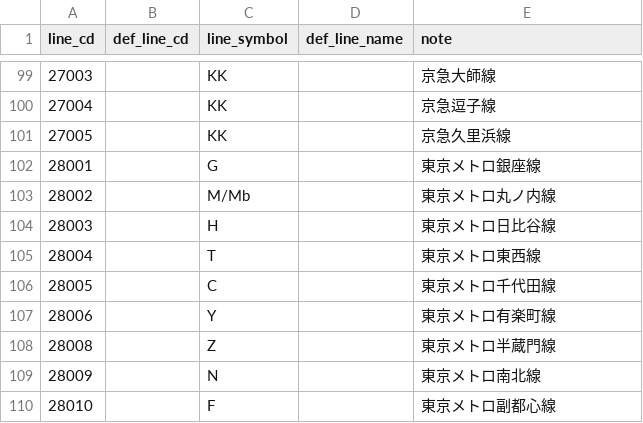
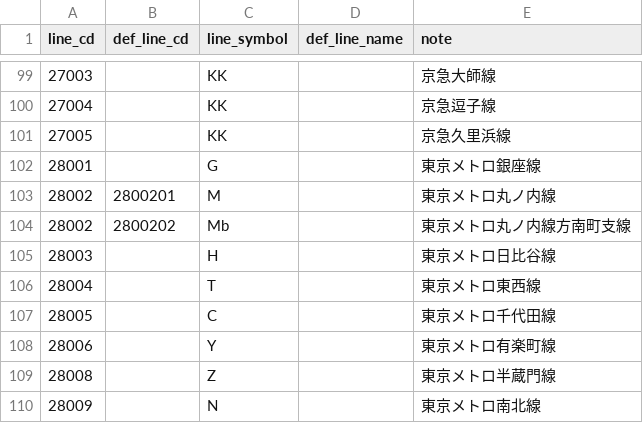
Before and after one commit to take4bcreators/cafe-train-prj, a CSV file: batch/csv/defined_lineinfo.csv, drawn as a sheet; only a part is shown, gaps mark what is left out; the shorter side is filled out with more unchanged rows.

```diff
--- a/batch/csv/defined_lineinfo.csv
+++ b/batch/csv/defined_lineinfo.csv
@@ -102,3 +102,4 @@ line_cd,def_line_cd,line_symbol,def_line_name,note
 28001,,G,,東京メトロ銀座線
-28002,,M/Mb,,東京メトロ丸ノ内線
+28002,2800201,M,,東京メトロ丸ノ内線
+28002,2800202,Mb,,東京メトロ丸ノ内線方南町支線
 28003,,H,,東京メトロ日比谷線
```
Also changed, not shown: batch/csv/defined_stationinfo.csv, batch/csv/line_url.csv, 2 other files.
